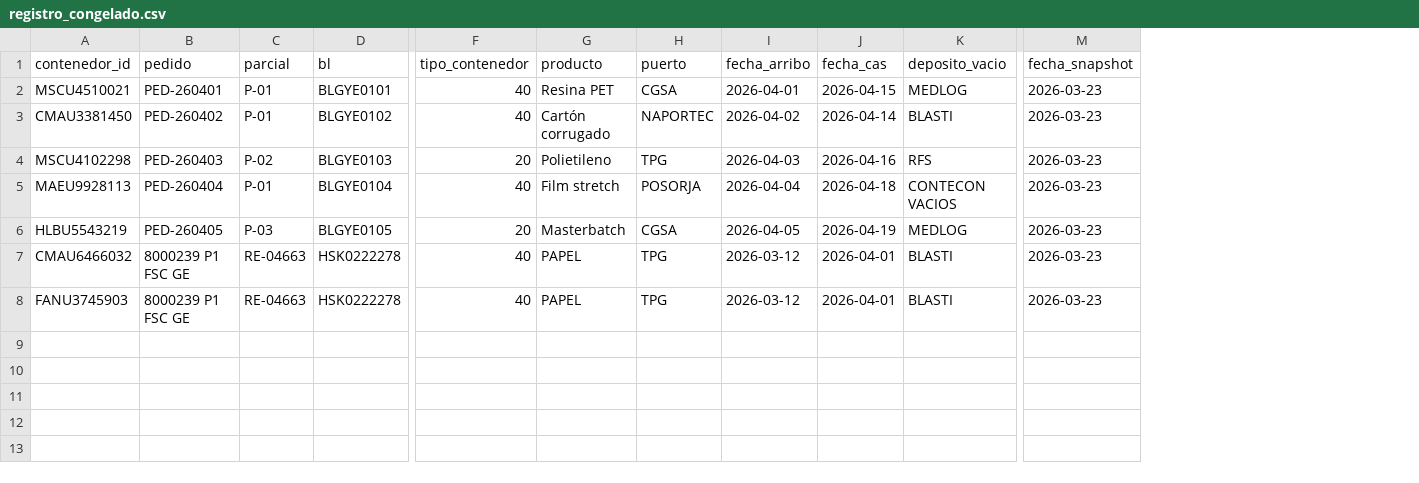
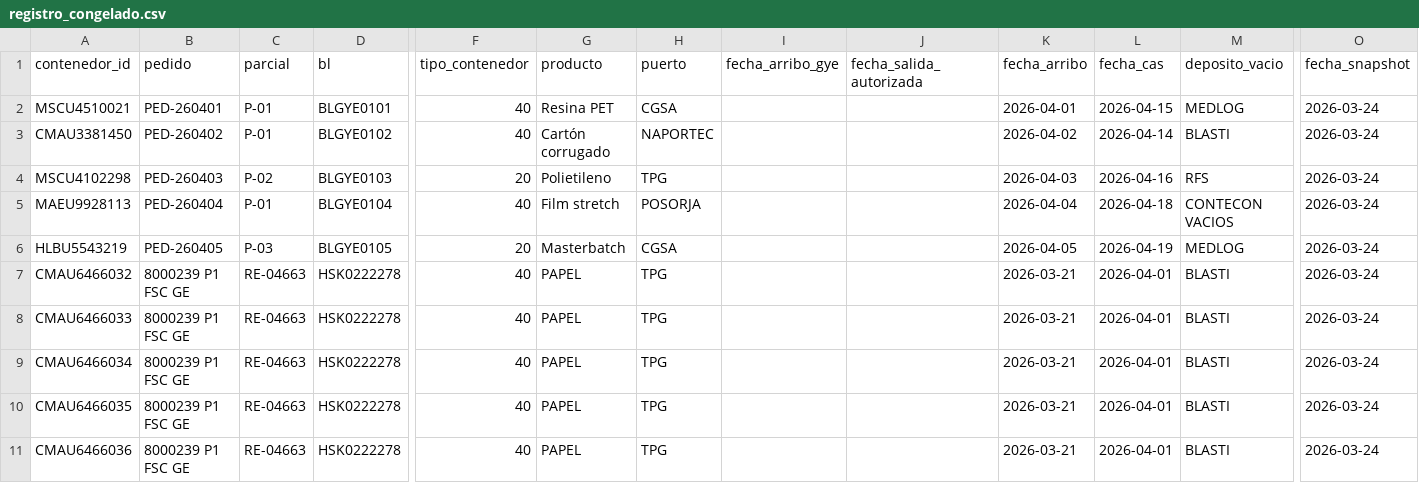
Before and after one commit to sgarzong/grupasa, a CSV file: data/history/registro_congelado.csv, drawn as a sheet; only a part is shown, gaps mark what is left out; addresses are those after the commit; rows hold the shown columns only; the diff names each change by its address in the sheet, - before the commit and + after, or states it on an @@ line.

Commit message:
feat: assign grupasa plans by pedido movement
# Conflicts:
#	data/curated/contenedores_actual.csv
#	data/history/plan_galagans_congelado.csv
#	data/history/registro_congelado.csv
#	data/history/status_historico.csv
#	data/powerbi/dim_contenedor.csv
#	data/powerbi/dim_fecha.csv
#	data/powerbi/fact_plan_actual.csv
#	data/powerbi/fact_status_diario.csv
#	data/quality/errores_validacion.csv

```diff
--- a/data/history/registro_congelado.csv
+++ b/data/history/registro_congelado.csv
+column I (fecha_arribo_gye), empty
+column J (fecha_salida_autorizada), empty
-O2:O8 (fecha_snapshot): 2026-03-23
+O2:O8 (fecha_snapshot): 2026-03-24
-K7:K8 (fecha_arribo): 2026-03-12
+K7:K8 (fecha_arribo): 2026-03-21
-A8 (contenedor_id): FANU3745903
+A8 (contenedor_id): CMAU6466033
+row 9: CMAU6466034 | 8000239 P1 FSC GE | RE-04663 | HSK0222278 | 40 | PAPEL | TPG |  |  | 2026-03-21 | 2026-04-01 | BLASTI | 2026-03-24
+row 10: CMAU6466035 | 8000239 P1 FSC GE | RE-04663 | HSK0222278 | 40 | PAPEL | TPG |  |  | 2026-03-21 | 2026-04-01 | BLASTI | 2026-03-24
+row 11: CMAU6466036 | 8000239 P1 FSC GE | RE-04663 | HSK0222278 | 40 | PAPEL | TPG |  |  | 2026-03-21 | 2026-04-01 | BLASTI | 2026-03-24
```
Also changed, not shown: data/curated/contenedores_actual.csv, data/history/plan_galagans_congelado.csv, 17 other files.
